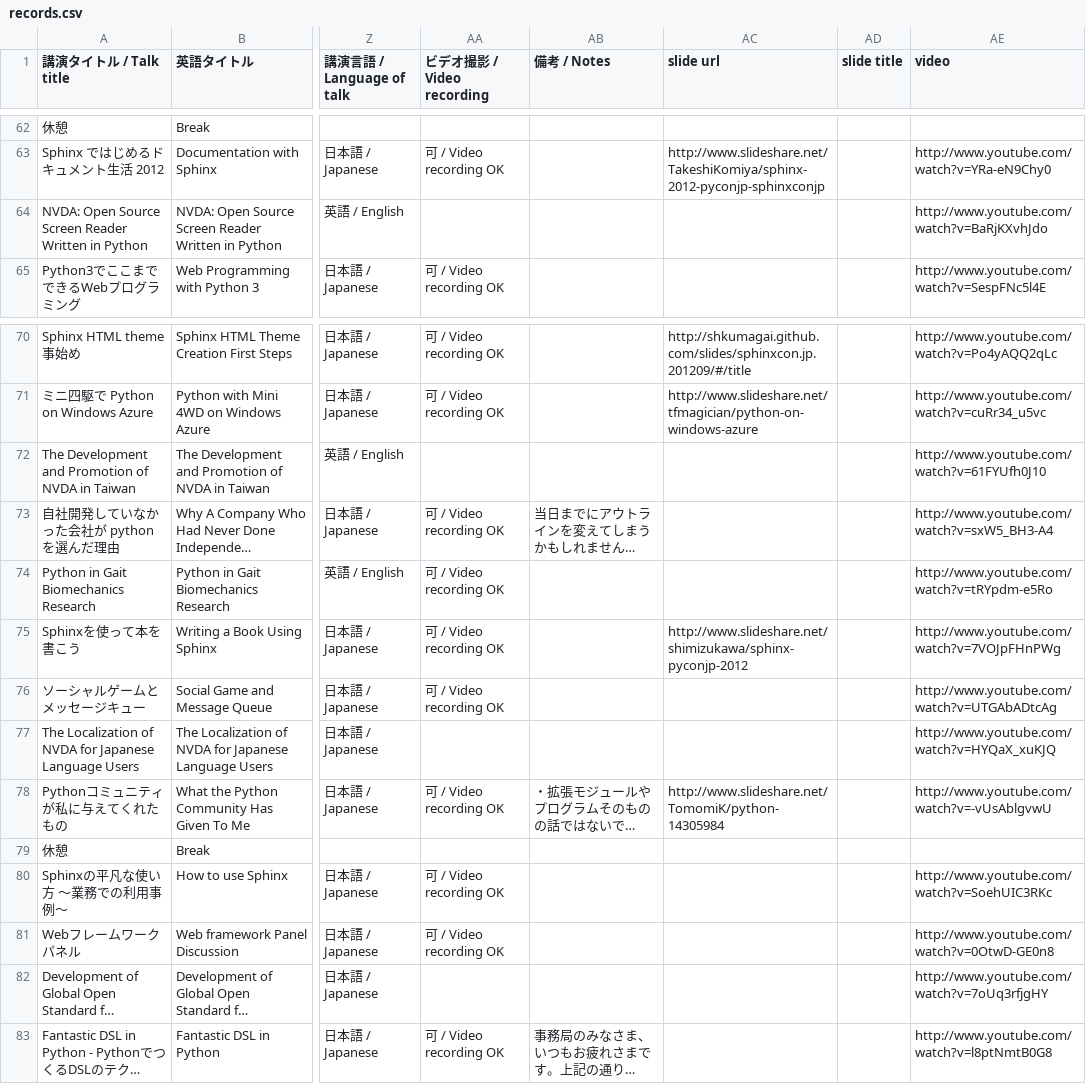
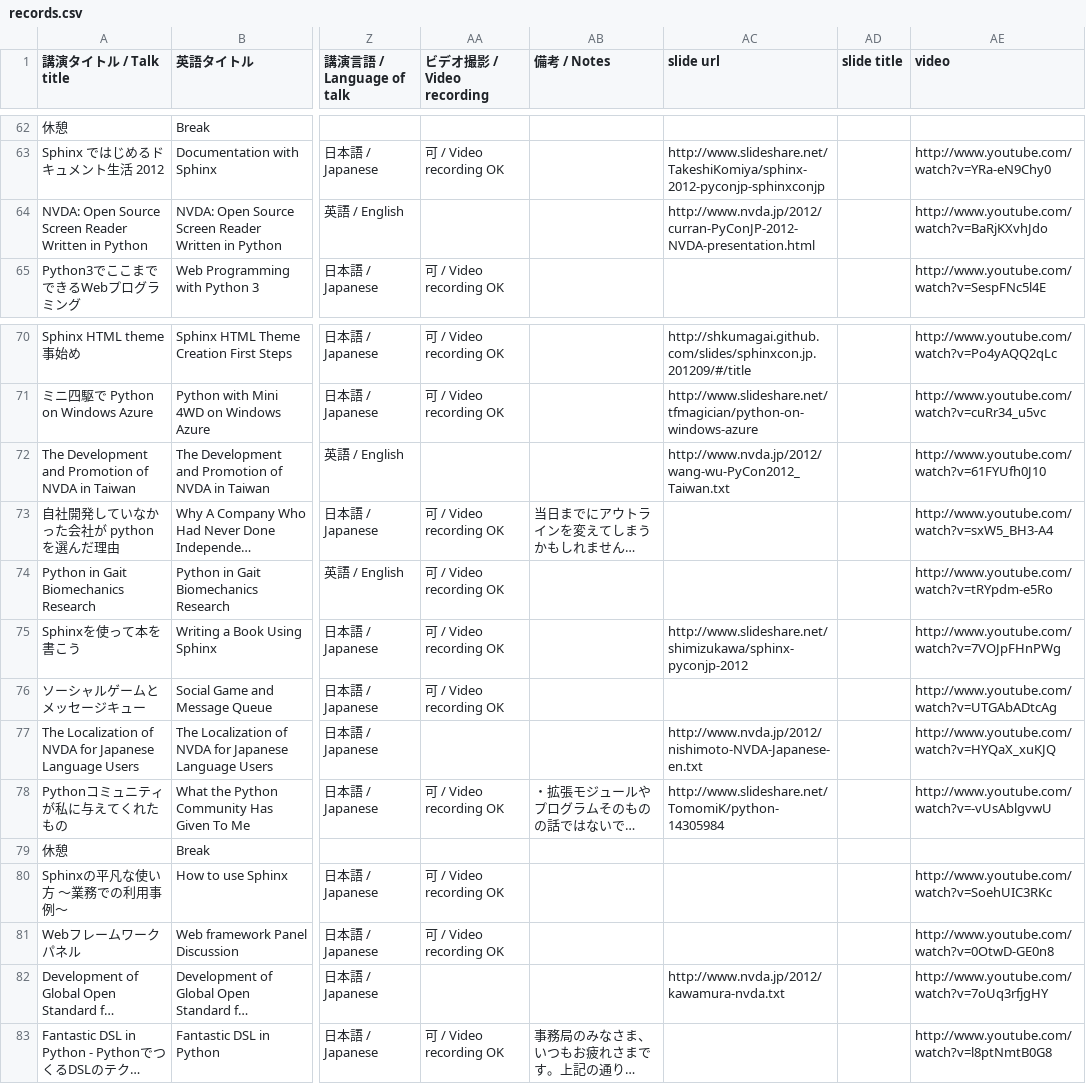
Before and after one commit to pyconjp/2012.pycon.jp, a CSV file: convert/timetable/records.csv, drawn as a sheet; only a part is shown, gaps mark what is left out; long unchanged cells end in …; the diff names each change by its address in the sheet, - before the commit and + after, or states it on an @@ line.

Commit message:
added nvda documents

```diff
--- a/convert/timetable/records.csv
+++ b/convert/timetable/records.csv
-AC64 (slide url): (empty)
+AC64 (slide url): http://www.nvda.jp/2012/curran-PyConJP-2012-NVDA-presentation.html
-AC72 (slide url): (empty)
+AC72 (slide url): http://www.nvda.jp/2012/wang-wu-PyCon2012_Taiwan.txt
-AC77 (slide url): (empty)
+AC77 (slide url): http://www.nvda.jp/2012/nishimoto-NVDA-Japanese-en.txt
-AC82 (slide url): (empty)
+AC82 (slide url): http://www.nvda.jp/2012/kawamura-nvda.txt
```
Also changed, not shown: 2 other files.
